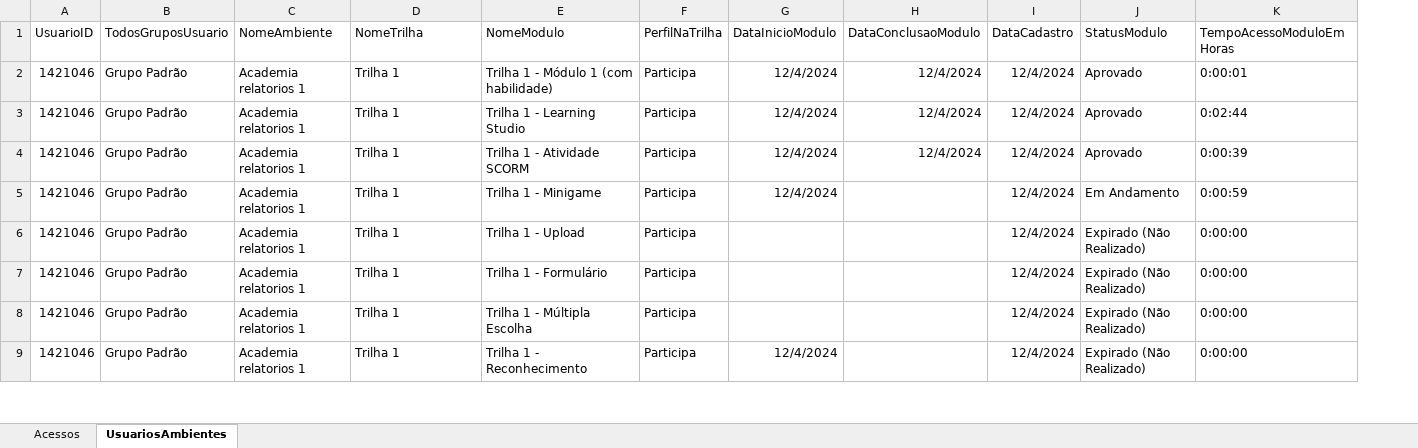
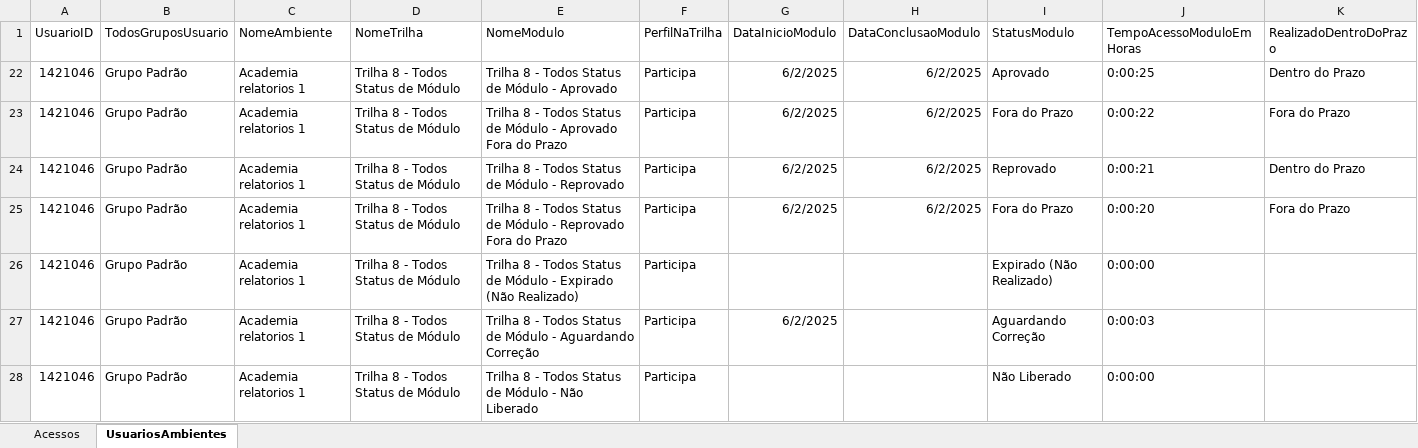
Before and after one commit to mario-cabral-gmail/MeuDashboard, an Excel workbook: data/Carga.xlsx, sheet UsuariosAmbientes, drawn as a sheet; only a part is shown; values as stored, in another font and other column widths than the file's, no borders; removed rows and columns are numbered as before the commit, all else as after; the diff covers the shown part only; the diff names each change by its address in the sheet, - before the commit and + after, or states it on an @@ line.

```diff
--- a/data/Carga.xlsx (sheet UsuariosAmbientes)
+++ b/data/Carga.xlsx (sheet UsuariosAmbientes)
-column I (DataCadastro), rows 2-8: all 12/4/2024
+column K (RealizadoDentroDoPrazo), rows 22-25: Dentro do Prazo | Fora do Prazo | Dentro do Prazo | Fora do Prazo
-D22:D28 (NomeTrilha): Trilha 1
+D22:D28 (NomeTrilha): Trilha 8 - Todos Status de Módulo
-E22 (NomeModulo): Trilha 1 - Módulo 1 (com habilidade)
+E22 (NomeModulo): Trilha 8 - Todos Status de Módulo - Aprovado
-G22:G25 (DataInicioModulo): 12/4/2024
+G22:G25 (DataInicioModulo): 6/2/2025
-H22:H24 (DataConclusaoModulo): 12/4/2024
+H22:H24 (DataConclusaoModulo): 6/2/2025
-J22 (TempoAcessoModuloEmHoras): 0:00:01
+J22 (TempoAcessoModuloEmHoras): 0:00:25
-E23 (NomeModulo): Trilha 1 - Learning Studio
+E23 (NomeModulo): Trilha 8 - Todos Status de Módulo - Aprovado Fora do Prazo
-I23 (StatusModulo): Aprovado
+I23 (StatusModulo): Fora do Prazo
-J23 (TempoAcessoModuloEmHoras): 0:02:44
+J23 (TempoAcessoModuloEmHoras): 0:00:22
-E24 (NomeModulo): Trilha 1 - Atividade SCORM
+E24 (NomeModulo): Trilha 8 - Todos Status de Módulo - Reprovado
-I24 (StatusModulo): Aprovado
+I24 (StatusModulo): Reprovado
-J24 (TempoAcessoModuloEmHoras): 0:00:39
+J24 (TempoAcessoModuloEmHoras): 0:00:21
-E25 (NomeModulo): Trilha 1 - Minigame
+E25 (NomeModulo): Trilha 8 - Todos Status de Módulo - Reprovado Fora do Prazo
-H25 (DataConclusaoModulo): (empty)
+H25 (DataConclusaoModulo): 6/2/2025
-I25 (StatusModulo): Em Andamento
+I25 (StatusModulo): Fora do Prazo
-J25 (TempoAcessoModuloEmHoras): 0:00:59
+J25 (TempoAcessoModuloEmHoras): 0:00:20
-E26 (NomeModulo): Trilha 1 - Upload
+E26 (NomeModulo): Trilha 8 - Todos Status de Módulo - Expirado (Não Realizado)
-E27 (NomeModulo): Trilha 1 - Formulário
+E27 (NomeModulo): Trilha 8 - Todos Status de Módulo - Aguardando Correção
-G27 (DataInicioModulo): (empty)
+G27 (DataInicioModulo): 6/2/2025
-I27 (StatusModulo): Expirado (Não Realizado)
+I27 (StatusModulo): Aguardando Correção
-J27 (TempoAcessoModuloEmHoras): 0:00:00
+J27 (TempoAcessoModuloEmHoras): 0:00:03
-E28 (NomeModulo): Trilha 1 - Múltipla Escolha
+E28 (NomeModulo): Trilha 8 - Todos Status de Módulo - Não Liberado
-I28 (StatusModulo): Expirado (Não Realizado)
+I28 (StatusModulo): Não Liberado
-row 9: 1421046 | Grupo Padrão | Academia relatorios 1 | Trilha 1 | Trilha 1 - Reconhecimento | Participa | 12/4/2024 |  | 12/4/2024 | Expirado (Não Realizado) | 0:00:00
```
Also changed, not shown: 70 removed rows and 3 edited cells elsewhere in this sheet, hidden cells, 11 other files.
